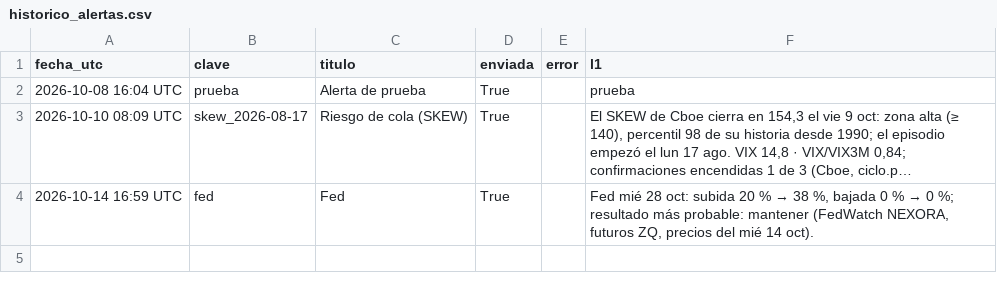
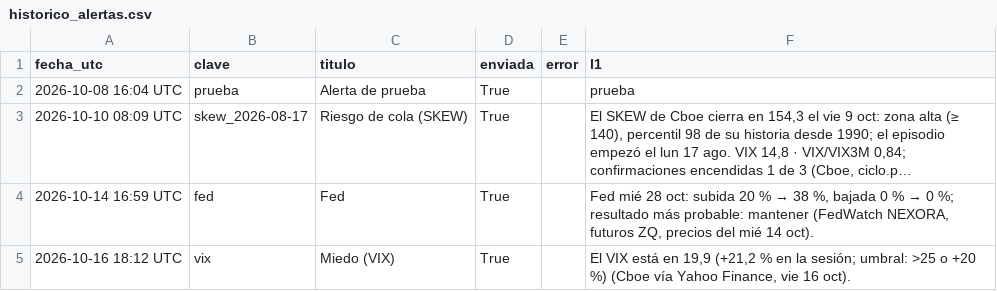
Before and after one commit to komonartisans-ops/nexora-terminal, a CSV file: data/historico_alertas.csv, drawn as a sheet; long unchanged cells end in …; the diff names each change by its address in the sheet, - before the commit and + after, or states it on an @@ line.

```diff
--- a/data/historico_alertas.csv
+++ b/data/historico_alertas.csv
+row 5: 2026-10-16 18:12 UTC | vix | Miedo (VIX) | True |  | El VIX está en 19,9 (+21,2 % en la sesión; umbral: >25 o +20 %) (Cboe vía Yahoo Finance, vie 16 oct).
```
Also changed, not shown: data/ejecuciones.csv, data/historico_fedwatch.csv, 24 other files.
